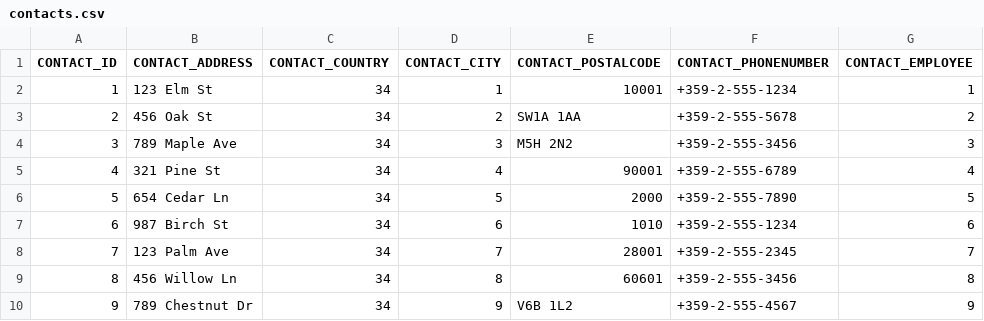
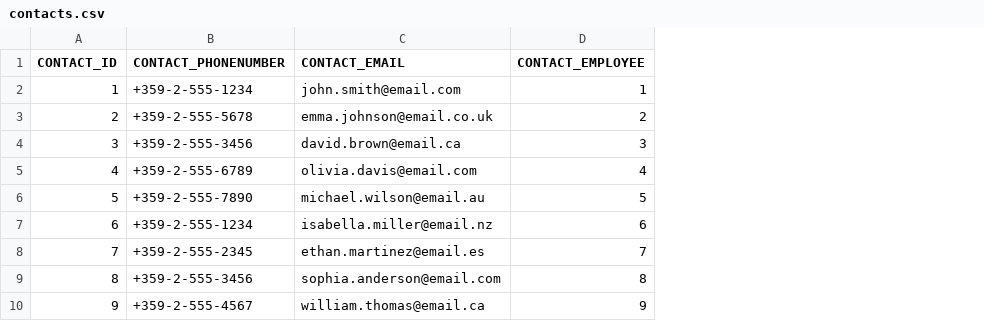
Before and after one commit to codbex/codbex-athena-data-sample, a CSV file: codbex-athena-data-sample/contacts.csv, drawn as a sheet; only a part is shown; removed rows and columns are numbered as before the commit, all else as after; the diff names each change by its address in the sheet, - before the commit and + after, or states it on an @@ line.

```diff
--- a/codbex-athena-data-sample/contacts.csv
+++ b/codbex-athena-data-sample/contacts.csv
-column B (CONTACT_ADDRESS), rows 2-10: 123 Elm St | 456 Oak St | 789 Maple Ave | 321 Pine St | 654 Cedar Ln | 987 Birch St | 123 Palm Ave | 456 Willow Ln | 789 Chestnut Dr
-column C (CONTACT_COUNTRY), rows 2-10: all 34
-column D (CONTACT_CITY), rows 2-10: 1 | 2 | 3 | 4 | 5 | 6 | 7 | 8 | 9
-column E (CONTACT_POSTALCODE), rows 2-10: 10001 | SW1A 1AA | M5H 2N2 | 90001 | 2000 | 1010 | 28001 | 60601 | V6B 1L2
+column C (CONTACT_EMAIL), rows 2-10: john.smith@email.com | emma.johnson@email.co.uk | david.brown@email.ca | olivia.davis@email.com | michael.wilson@email.au | isabella.miller@email.nz | ethan.martinez@email.es | sophia.anderson@email.com | william.thomas@email.ca
```
Also changed, not shown: codbex-athena-data-sample/customers.csv, codbex-athena-data-sample/purchase-invoice-items.csv, 7 other files.
